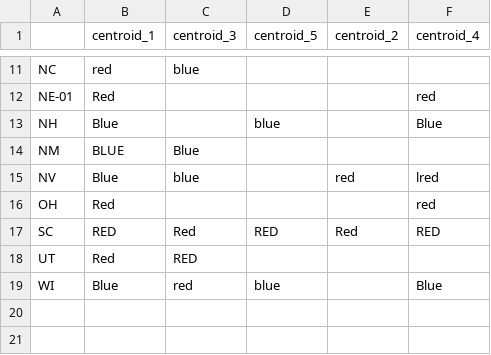
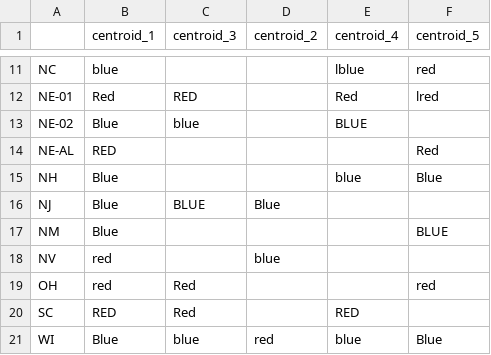
Before and after one commit to eigentaylor/historical-PVI, a CSV file: energy_predict/2028/2028_color_changes_only.csv, drawn as a sheet; only a part is shown, gaps mark what is left out; removed rows and columns are numbered as before the commit, all else as after; the diff covers the shown part only; the diff names each change by its address in the sheet, - before the commit and + after, or states it on an @@ line.

```diff
--- a/energy_predict/2028/2028_color_changes_only.csv
+++ b/energy_predict/2028/2028_color_changes_only.csv
-D1: centroid_5
+D1: centroid_2
-E1: centroid_2
+E1: centroid_4
-F1: centroid_4
+F1: centroid_5
-B11 (centroid_1): red
+B11 (centroid_1): blue
-C11 (centroid_3): blue
+C11 (centroid_3): (empty)
-E11 (centroid_4): (empty)
+E11 (centroid_4): lblue
-F11 (centroid_5): (empty)
+F11 (centroid_5): red
-C12 (centroid_3): (empty)
+C12 (centroid_3): RED
-E12 (centroid_4): (empty)
+E12 (centroid_4): Red
-F12 (centroid_5): red
+F12 (centroid_5): lred
+row 13: NE-02 | Blue | blue |  | BLUE
+row 14: NE-AL | RED |  |  |  | Red
-D15 (centroid_2): blue
+D15 (centroid_2): (empty)
-E15 (centroid_4): (empty)
+E15 (centroid_4): blue
+row 16: NJ | Blue | BLUE | Blue
-B17 (centroid_1): BLUE
+B17 (centroid_1): Blue
-C17 (centroid_3): Blue
+C17 (centroid_3): (empty)
-F17 (centroid_5): (empty)
+F17 (centroid_5): BLUE
-B18 (centroid_1): Blue
+B18 (centroid_1): red
-C18 (centroid_3): blue
+C18 (centroid_3): (empty)
-D18 (centroid_2): (empty)
+D18 (centroid_2): blue
-E18 (centroid_4): red
+E18 (centroid_4): (empty)
-F18 (centroid_5): lred
+F18 (centroid_5): (empty)
-B19 (centroid_1): Red
+B19 (centroid_1): red
-C19 (centroid_3): (empty)
+C19 (centroid_3): Red
-D20 (centroid_2): RED
+D20 (centroid_2): (empty)
-E20 (centroid_4): Red
+E20 (centroid_4): RED
-F20 (centroid_5): RED
+F20 (centroid_5): (empty)
-row 18: UT | Red | RED
-C21 (centroid_3): red
+C21 (centroid_3): blue
-D21 (centroid_2): blue
+D21 (centroid_2): red
-E21 (centroid_4): (empty)
+E21 (centroid_4): blue
```
Also changed, not shown: 1 added row, 1 removed row and 30 edited cells elsewhere in this file, energy_predict/2028/2028_centroid_1.csv, energy_predict/2028/2028_constant_colors.csv, 40 other files.
